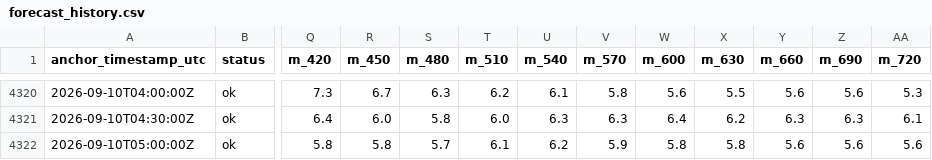
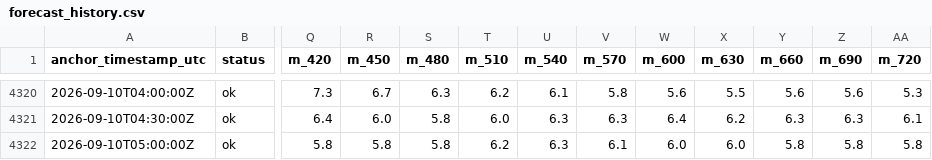
Before and after one commit to aliai1225/ap-prediction, a CSV file: site/data/forecast_history.csv, drawn as a sheet; only a part is shown, gaps mark what is left out; the diff names each change by its address in the sheet, - before the commit and + after, or states it on an @@ line.

```diff
--- a/site/data/forecast_history.csv
+++ b/site/data/forecast_history.csv
-S4322 (m_480): 5.7
+S4322 (m_480): 5.8
-T4322 (m_510): 6.1
+T4322 (m_510): 6.2
-U4322 (m_540): 6.2
+U4322 (m_540): 6.3
-V4322 (m_570): 5.9
+V4322 (m_570): 6.1
-W4322 (m_600): 5.8
+W4322 (m_600): 6.0
-X4322 (m_630): 5.8
+X4322 (m_630): 6.0
-Y4322 (m_660): 5.6
+Y4322 (m_660): 5.8
-Z4322 (m_690): 5.6
+Z4322 (m_690): 5.8
-AA4322 (m_720): 5.6
+AA4322 (m_720): 5.8
```
Also changed, not shown: 3 other files.
